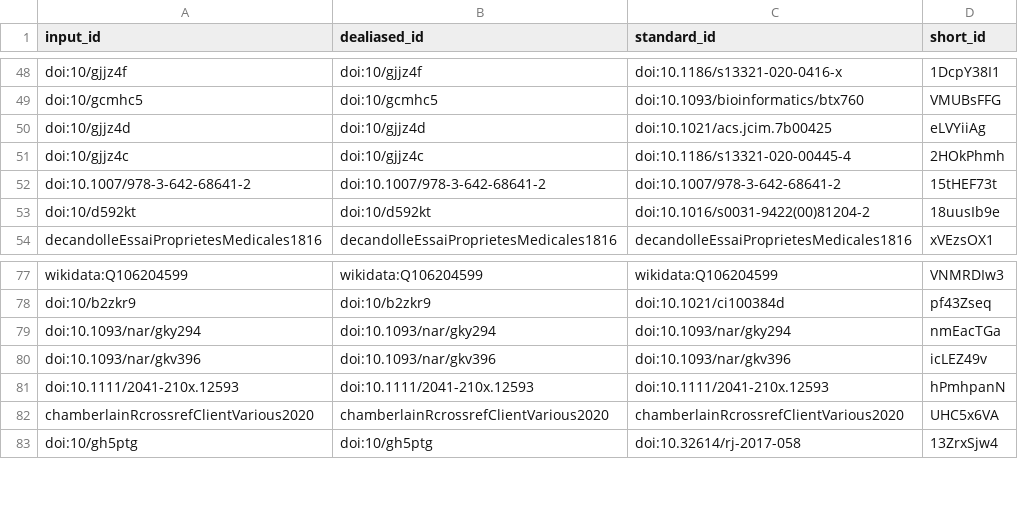
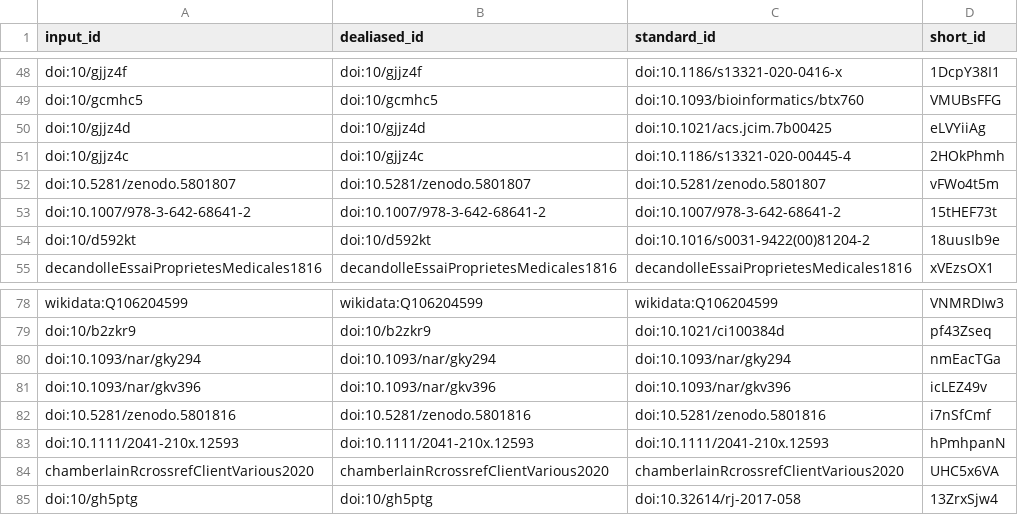
Before and after one commit to lotusnprod/lotus-manuscript, a TSV file: citations.tsv, drawn as a sheet; only a part is shown, gaps mark what is left out; the diff names each change by its address in the sheet, - before the commit and + after, or states it on an @@ line.

```diff
--- a/citations.tsv
+++ b/citations.tsv
+row 52: doi:10.5281/zenodo.5801807 | doi:10.5281/zenodo.5801807 | doi:10.5281/zenodo.5801807 | vFWo4t5m
+row 82: doi:10.5281/zenodo.5801816 | doi:10.5281/zenodo.5801816 | doi:10.5281/zenodo.5801816 | i7nSfCmf
```
Also changed, not shown: 7 other files.
